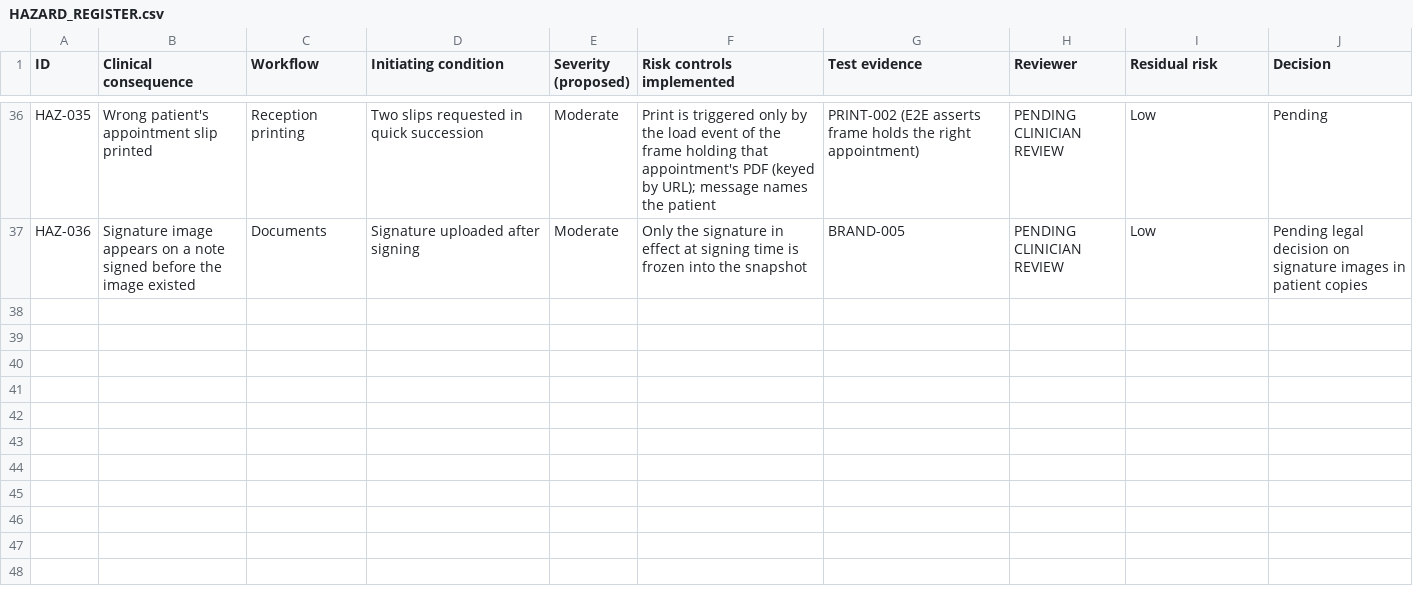
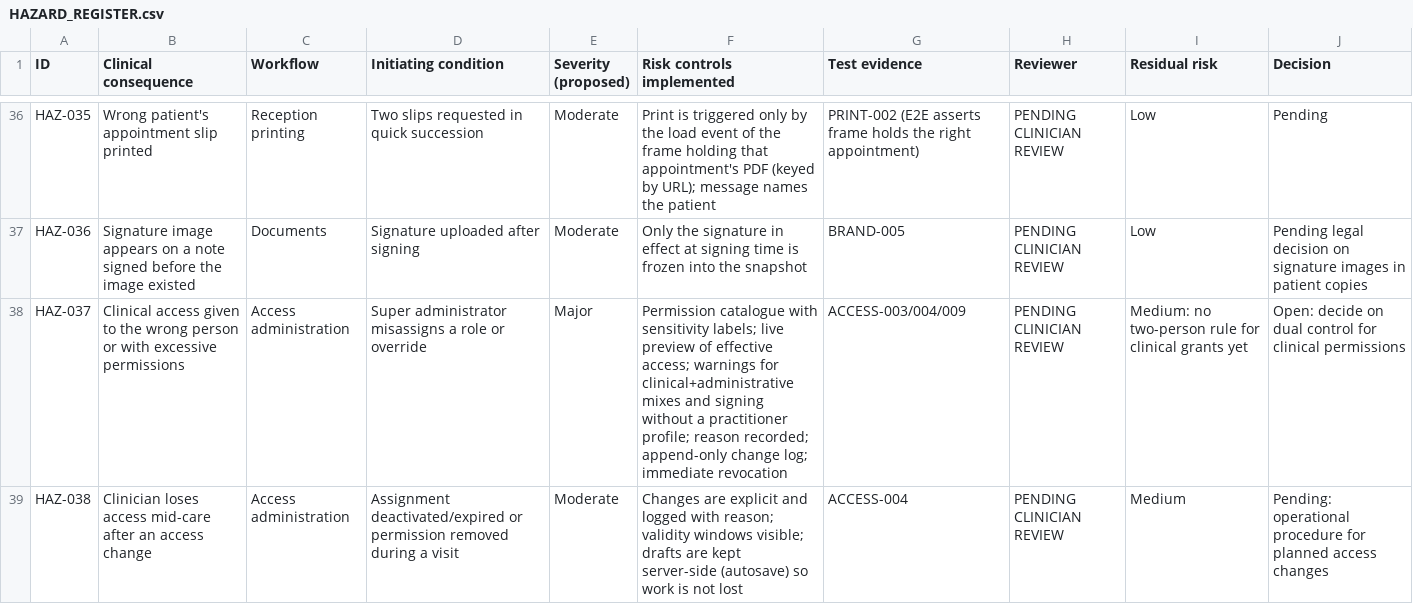
Before and after one commit to Egziu/Serk-Clinic-os, a CSV file: docs/clinical-safety/HAZARD_REGISTER.csv, drawn as a sheet; only a part is shown, gaps mark what is left out.

```diff
--- a/docs/clinical-safety/HAZARD_REGISTER.csv
+++ b/docs/clinical-safety/HAZARD_REGISTER.csv
@@ -37 +37,3 @@ HAZ-035,Wrong patient's appointment slip printed,Reception printing,Two slips re
 HAZ-036,Signature image appears on a note signed before the image existed,Documents,Signature uploaded after signing,Moderate,Only the signature in effect at signing time is frozen into the snapshot,BRAND-005,PENDING CLINICIAN REVIEW,Low,Pending legal decision on signature images in patient copies
+HAZ-037,Clinical access given to the wrong person or with excessive permissions,Access administration,Super administrator misassigns a role or override,Major,Permission catalogue with sensitivity labels; live preview of effective access; warnings for clinical+administrative mixes and signing without a practitioner profile; reason recorded; append-only change log; immediate revocation,ACCESS-003/004/009,PENDING CLINICIAN REVIEW,Medium: no two-person rule for clinical grants yet,Open: decide on dual control for clinical permissions
+HAZ-038,Clinician loses access mid-care after an access change,Access administration,Assignment deactivated/expired or permission removed during a visit,Moderate,Changes are explicit and logged with reason; validity windows visible; drafts are kept server-side (autosave) so work is not lost,ACCESS-004,PENDING CLINICIAN REVIEW,Medium,Pending: operational procedure for planned access changes
```
Also changed, not shown: docs/testing/RELEASE_CRITICAL_SCENARIOS.csv, 38 other files.
